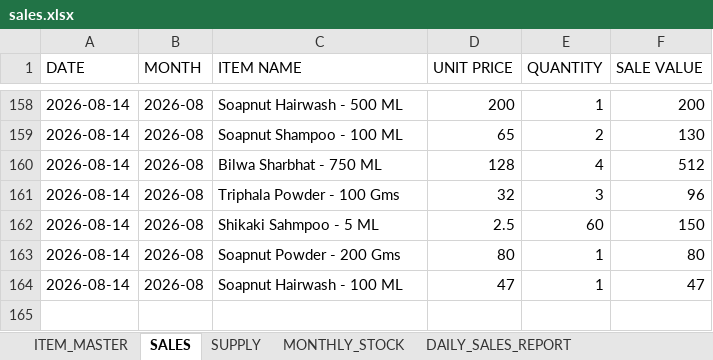
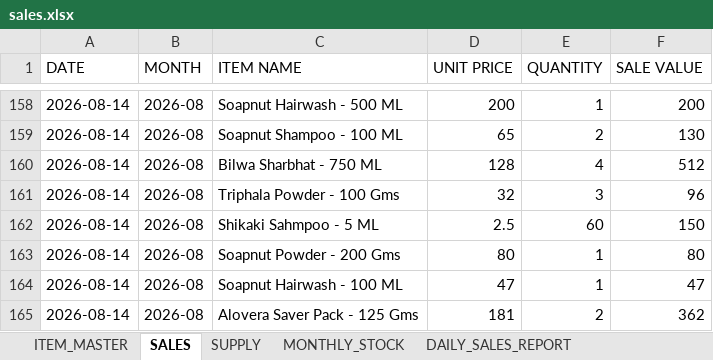
Before and after one commit to suryasai693-lang/daily_sales_website, an Excel workbook: data/sales.xlsx, sheet SALES, drawn as a sheet; only a part is shown, gaps mark what is left out; values as stored, in another font and other column widths than the file's, no borders; the diff names each change by its address in the sheet, - before the commit and + after, or states it on an @@ line.

Commit message:
Update sales.xlsx from DailyStock

```diff
--- a/data/sales.xlsx (sheet SALES)
+++ b/data/sales.xlsx (sheet SALES)
+row 165: 2026-08-14 | 2026-08 | Alovera Saver Pack - 125 Gms | 181 | 2 | 362
```
Also changed, not shown: sheet DAILY_SALES_REPORT, sheet MONTHLY_STOCK.
